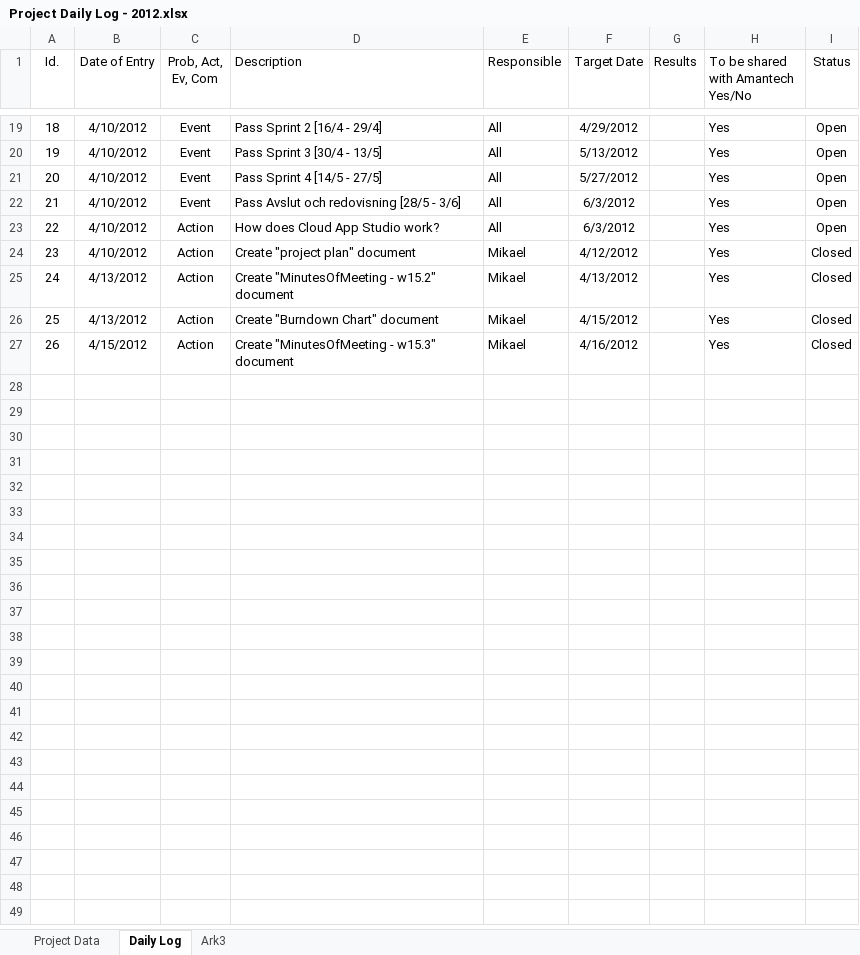
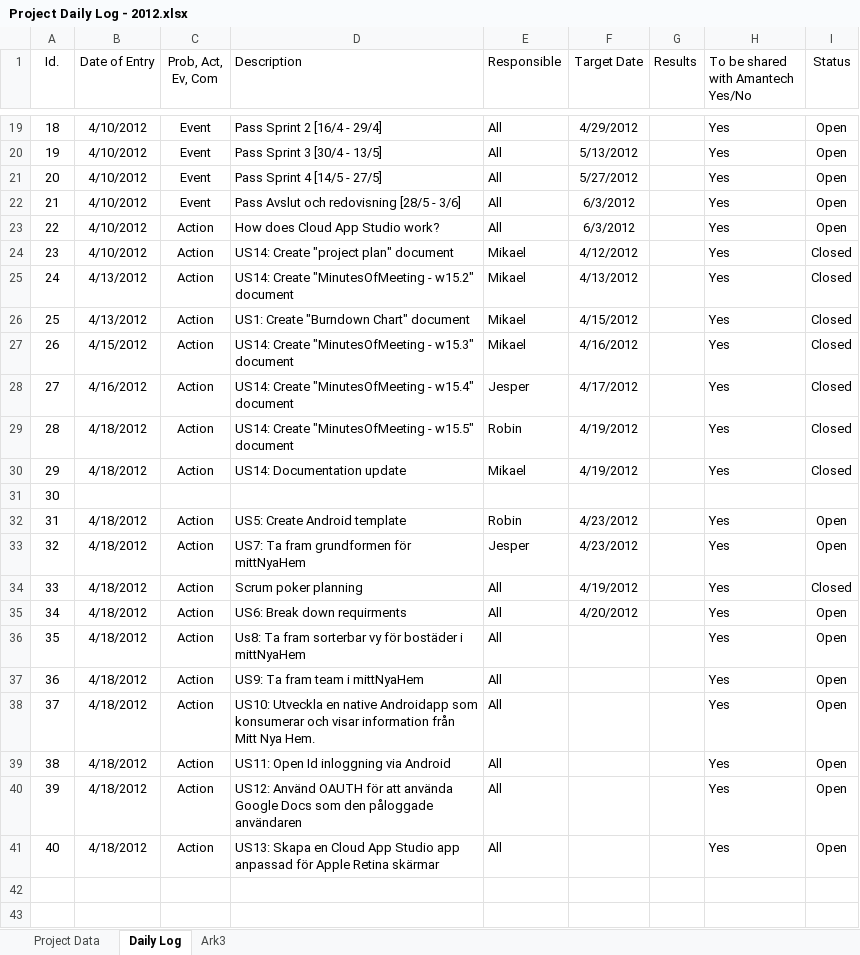
Before and after one commit to nero2000/Amantech, an Excel workbook: Documents/0 Project Managment/Project Daily Log - 2012.xlsx, sheet Daily Log, drawn as a sheet; only a part is shown, gaps mark what is left out; the shorter side is filled out with more unchanged rows; values as stored, in another font and other column widths than the file's, no borders; table styles not drawn; the diff covers the shown part only; the diff names each change by its address in the sheet, - before the commit and + after, or states it on an @@ line.

```diff
--- a/Documents/0 Project Managment/Project Daily Log - 2012.xlsx (sheet Daily Log)
+++ b/Documents/0 Project Managment/Project Daily Log - 2012.xlsx (sheet Daily Log)
-D24 (Description): Create "project plan" document
+D24 (Description): US14: Create "project plan" document
-D25 (Description): Create "MinutesOfMeeting - w15.2" document
+D25 (Description): US14: Create "MinutesOfMeeting - w15.2" document
-D26 (Description): Create "Burndown Chart" document
+D26 (Description): US1: Create "Burndown Chart" document
-D27 (Description): Create "MinutesOfMeeting - w15.3" document
+D27 (Description): US14: Create "MinutesOfMeeting - w15.3" document
-row 28: (empty)
+row 28: 27 | 4/16/2012 | Action | US14: Create "MinutesOfMeeting - w15.4" document | Jesper | 4/17/2012 |  | Yes | Closed
-row 29: (empty)
+row 29: 28 | 4/18/2012 | Action | US14: Create "MinutesOfMeeting - w15.5" document | Robin | 4/19/2012 |  | Yes | Closed
-row 30: (empty)
+row 30: 29 | 4/18/2012 | Action | US14: Documentation update | Mikael | 4/19/2012 |  | Yes | Closed
-A31 (Id.): (empty)
+A31 (Id.): 30
-row 32: (empty)
+row 32: 31 | 4/18/2012 | Action | US5: Create Android template | Robin | 4/23/2012 |  | Yes | Open
-row 33: (empty)
+row 33: 32 | 4/18/2012 | Action | US7: Ta fram grundformen för mittNyaHem | Jesper | 4/23/2012 |  | Yes | Open
-row 34: (empty)
+row 34: 33 | 4/18/2012 | Action | Scrum poker planning | All | 4/19/2012 |  | Yes | Closed
-row 35: (empty)
+row 35: 34 | 4/18/2012 | Action | US6: Break down requirments | All | 4/20/2012 |  | Yes | Open
-row 36: (empty)
+row 36: 35 | 4/18/2012 | Action | Us8: Ta fram sorterbar vy för bostäder i mittNyaHem | All |  |  | Yes | Open
-row 37: (empty)
+row 37: 36 | 4/18/2012 | Action | US9: Ta fram team i mittNyaHem | All |  |  | Yes | Open
-row 38: (empty)
+row 38: 37 | 4/18/2012 | Action | US10: Utveckla en native Androidapp som konsumerar och visar information från Mitt Nya Hem. | All |  |  | Yes | Open
-row 39: (empty)
+row 39: 38 | 4/18/2012 | Action | US11: Open Id inloggning via Android | All |  |  | Yes | Open
-row 40: (empty)
+row 40: 39 | 4/18/2012 | Action | US12: Använd OAUTH för att använda Google Docs som den påloggade användaren | All |  |  | Yes | Open
-row 41: (empty)
+row 41: 40 | 4/18/2012 | Action | US13: Skapa en Cloud App Studio app anpassad för Apple Retina skärmar | All |  |  | Yes | Open
```
Also changed, not shown: 15 edited cells and cell formats elsewhere in this sheet, Documents/0 Project Managment/Project Plan - 2012.xlsx, 6 other files.
